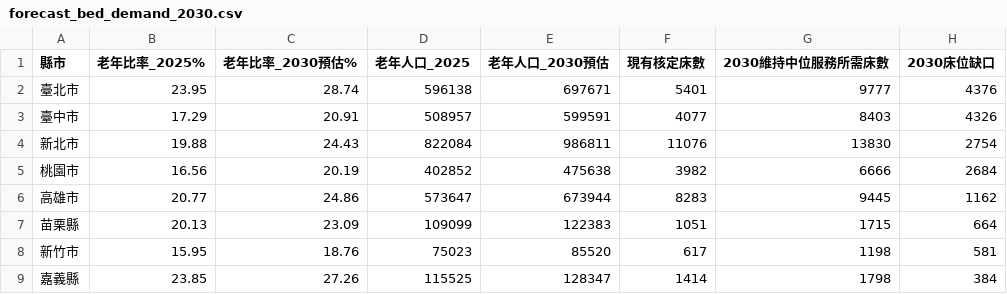
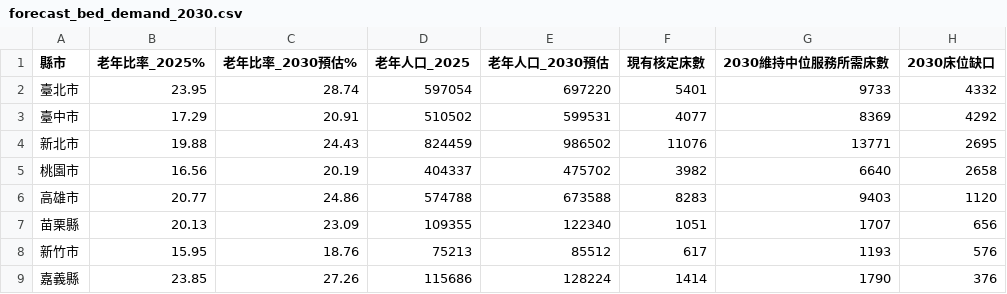
Before and after one commit to Yao-JX/ltc-dashboard, a CSV file: data/processed/forecast_bed_demand_2030.csv, drawn as a sheet; only a part is shown; the diff covers the shown part only.

```diff
--- a/data/processed/forecast_bed_demand_2030.csv
+++ b/data/processed/forecast_bed_demand_2030.csv
@@ -1,9 +1,9 @@
 縣市,老年比率_2025%,老年比率_2030預估%,老年人口_2025,老年人口_2030預估,現有核定床數,2030維持中位服務所需床數,2030床位缺口
-臺北市,23.95,28.74,596138,697671,5401,9777,4376
-臺中市,17.29,20.91,508957,599591,4077,8403,4326
-新北市,19.88,24.43,822084,986811,11076,13830,2754
-桃園市,16.56,20.19,402852,475638,3982,6666,2684
-高雄市,20.77,24.86,573647,673944,8283,9445,1162
-苗栗縣,20.13,23.09,109099,122383,1051,1715,664
-新竹市,15.95,18.76,75023,85520,617,1198,581
-嘉義縣,23.85,27.26,115525,128347,1414,1798,384
+臺北市,23.95,28.74,597054,697220,5401,9733,4332
+臺中市,17.29,20.91,510502,599531,4077,8369,4292
+新北市,19.88,24.43,824459,986502,11076,13771,2695
+桃園市,16.56,20.19,404337,475702,3982,6640,2658
+高雄市,20.77,24.86,574788,673588,8283,9403,1120
+苗栗縣,20.13,23.09,109355,122340,1051,1707,656
+新竹市,15.95,18.76,75213,85512,617,1193,576
+嘉義縣,23.85,27.26,115686,128224,1414,1790,376
```
Also changed, not shown: 56 edited cells elsewhere in this file, data/processed/county_master.csv, data/processed/ml_feature_importance.csv, 5 other files.
